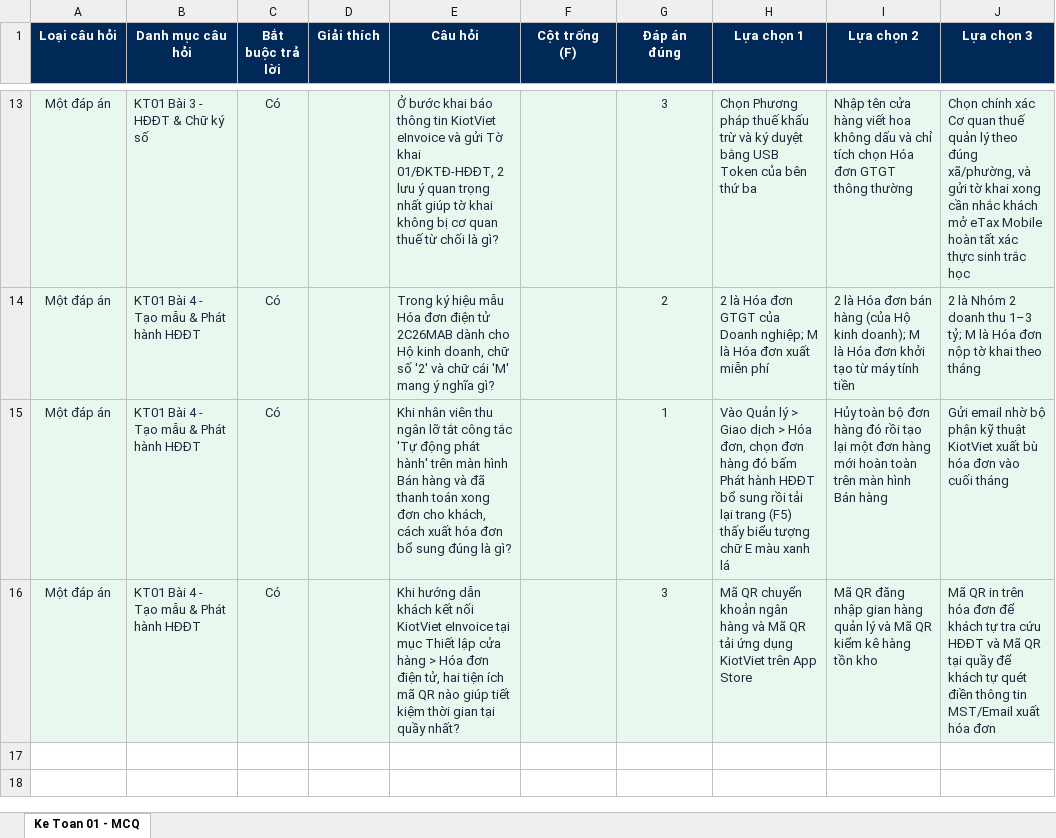
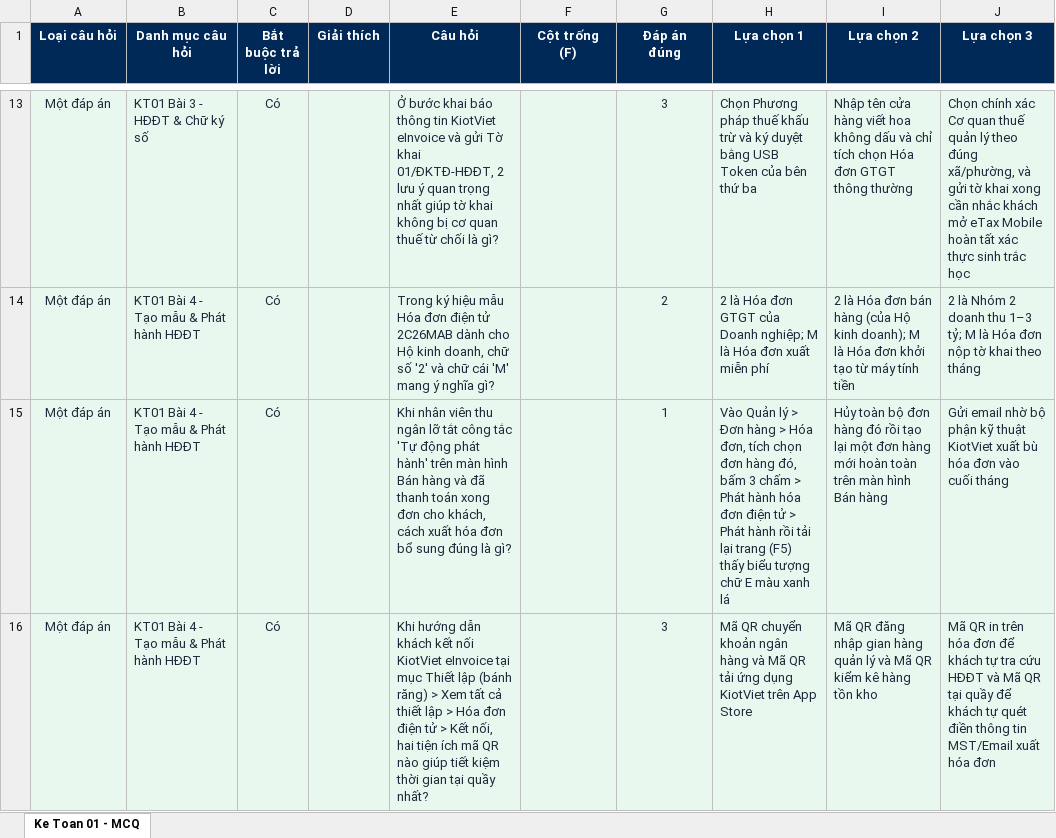
Before and after one commit to kiotvietlnd/elearning, an Excel workbook: chuyen-de/ke-toan-01/assets/files/MCQ_Master_Noova_LMS_Ke_Toan_01.xlsx, sheet Ke Toan 01 - MCQ, drawn as a sheet; only a part is shown, gaps mark what is left out; values as stored, in another font and other column widths than the file's, no borders; the diff names each change by its address in the sheet, - before the commit and + after, or states it on an @@ line.

Commit message:
feat(ke-toan-01): tang anh minh hoa bai 1-4 (66 -> 128 anh), bo sung chu thieu, dong bo duong dan thao tac bai 4, them xem Google Docs tren trang ke hoach

```diff
--- a/chuyen-de/ke-toan-01/assets/files/MCQ_Master_Noova_LMS_Ke_Toan_01.xlsx (sheet Ke Toan 01 - MCQ)
+++ b/chuyen-de/ke-toan-01/assets/files/MCQ_Master_Noova_LMS_Ke_Toan_01.xlsx (sheet Ke Toan 01 - MCQ)
-H15 (Lựa chọn 1): …lý > Giao dịch > Hóa đơn, chọn đơn hàng đó bấm Phát hành HĐĐT bổ sung rồi tải…
+H15 (Lựa chọn 1): …lý > Đơn hàng > Hóa đơn, tích chọn đơn hàng đó, bấm 3 chấm > Phát hành hóa đơn điện tử > Phát hành rồi tải…
-E16 (Câu hỏi): …Thiết lập cửa hàng > Hóa đơn điện tử, hai tiện…
+E16 (Câu hỏi): …Thiết lập (bánh răng) > Xem tất cả thiết lập > Hóa đơn điện tử > Kết nối, hai tiện…
```
Also changed, not shown: 9 other files.
